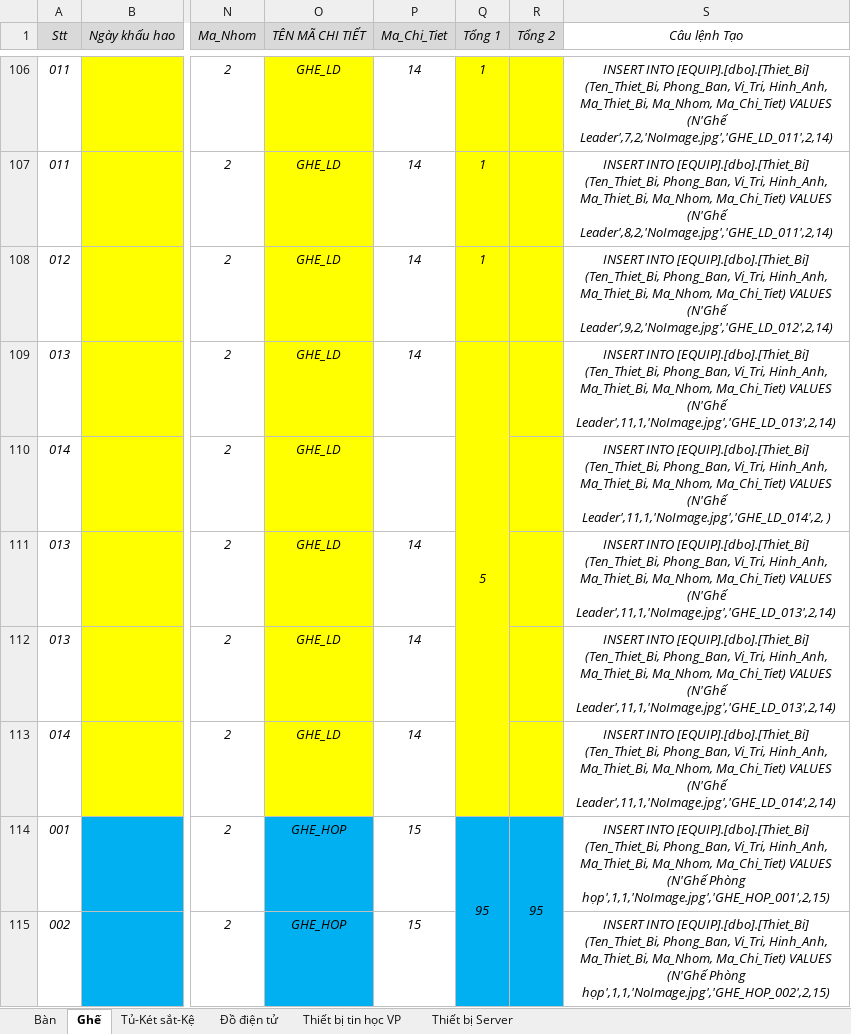
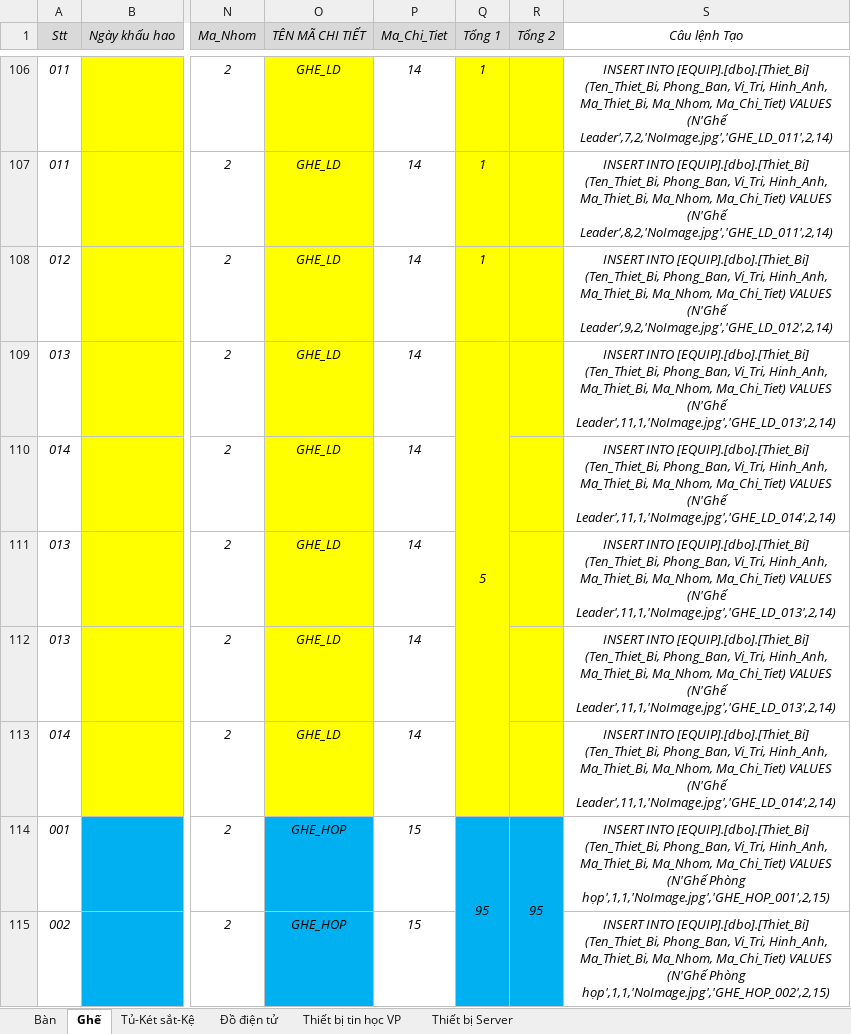
Before and after one commit to pqhuy1987/EQUIP, an Excel workbook: Excel.xlsx, sheet Ghế, drawn as a sheet; only a part is shown, gaps mark what is left out; values as stored, in another font and other column widths than the file's, no borders; the diff names each change by its address in the sheet, - before the commit and + after, or states it on an @@ line.

```diff
--- a/Excel.xlsx (sheet Ghế)
+++ b/Excel.xlsx (sheet Ghế)
-P110 (Ma_Chi_Tiet): (empty)
+P110 (Ma_Chi_Tiet): 14
-S110 (Câu lệnh Tạo): …VALUES (N'Ghế Leader',11,1,'NoImage.jpg','GHE_LD_014',2, )
+S110 (Câu lệnh Tạo): …VALUES (N'Ghế Leader',11,1,'NoImage.jpg','GHE_LD_014',2,14)
```
Also changed, not shown: ShopOnline/Reports/DANH_SACH_QR_CODE.xlsx, ShopOnline/Reports/QR_Code_Export.xlsx, 7 other files.
